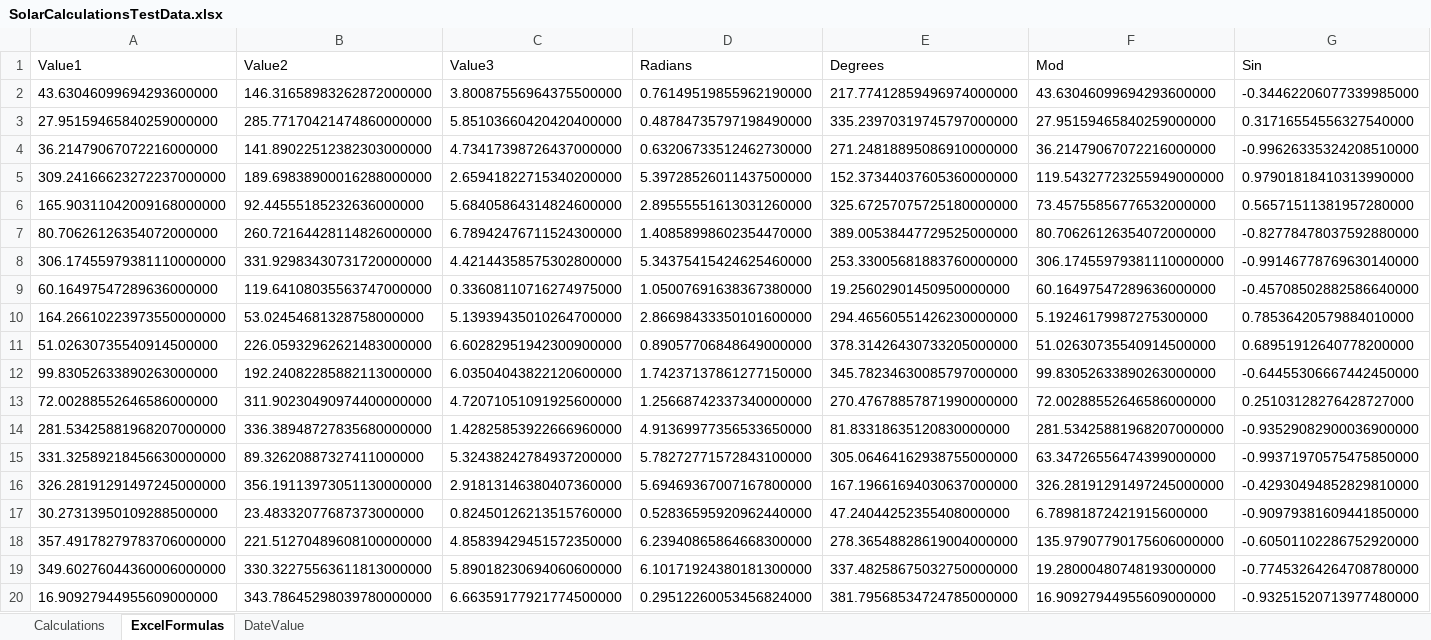
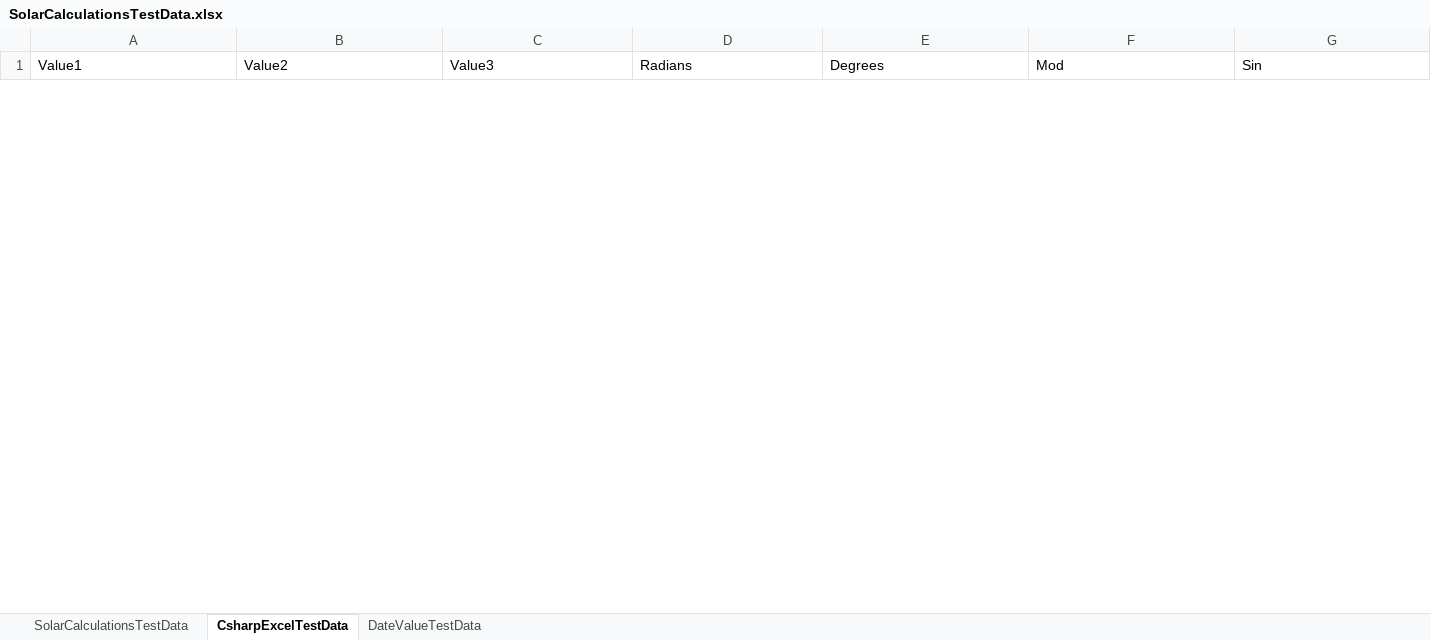
Before and after one commit to porrey/Solar-Calculator, an Excel workbook: Source/Solar-Calculator-Solution/Innovative.SolarCalculator.Tests/Data/SolarCalculationsTestData.xlsx, sheet CsharpExcelTestData, drawn as a sheet; only a part is shown; values as stored, in another font and other column widths than the file's, no borders; removed rows and columns are numbered as before the commit, all else as after; rows hold the shown columns only; the diff covers the shown part only; the diff names each change by its address in the sheet, - before the commit and + after, or states it on an @@ line.

```diff
--- a/Source/Solar-Calculator-Solution/Innovative.SolarCalculator.Tests/Data/SolarCalculationsTestData.xlsx (sheet CsharpExcelTestData)
+++ b/Source/Solar-Calculator-Solution/Innovative.SolarCalculator.Tests/Data/SolarCalculationsTestData.xlsx (sheet CsharpExcelTestData)
-sheet tab: Calculations
+sheet tab: SolarCalculationsTestData
-sheet tab: ExcelFormulas
+sheet tab: CsharpExcelTestData
-sheet tab: DateValue
+sheet tab: DateValueTestData
-row 2: 43.63046099694293600000 | 146.31658983262872000000 | 3.80087556964375500000 | 0.76149519855962190000 | 217.77412859496974000000 | 43.63046099694293600000 | -0.34462206077339985000
-row 3: 27.95159465840259000000 | 285.77170421474860000000 | 5.85103660420420400000 | 0.48784735797198490000 | 335.23970319745797000000 | 27.95159465840259000000 | 0.31716554556327540000
-row 4: 36.21479067072216000000 | 141.89022512382303000000 | 4.73417398726437000000 | 0.63206733512462730000 | 271.24818895086910000000 | 36.21479067072216000000 | -0.99626335324208510000
-row 5: 309.24166623272237000000 | 189.69838900016288000000 | 2.65941822715340200000 | 5.39728526011437500000 | 152.37344037605360000000 | 119.54327723255949000000 | 0.97901818410313990000
-row 6: 165.90311042009168000000 | 92.44555185232636000000 | 5.68405864314824600000 | 2.89555551613031260000 | 325.67257075725180000000 | 73.45755856776532000000 | 0.56571511381957280000
-row 7: 80.70626126354072000000 | 260.72164428114826000000 | 6.78942476711524300000 | 1.40858998602354470000 | 389.00538447729525000000 | 80.70626126354072000000 | -0.82778478037592880000
-row 8: 306.17455979381110000000 | 331.92983430731720000000 | 4.42144358575302800000 | 5.34375415424625460000 | 253.33005681883760000000 | 306.17455979381110000000 | -0.99146778769630140000
-row 9: 60.16497547289636000000 | 119.64108035563747000000 | 0.33608110716274975000 | 1.05007691638367380000 | 19.25602901450950000000 | 60.16497547289636000000 | -0.45708502882586640000
-row 10: 164.26610223973550000000 | 53.02454681328758000000 | 5.13939435010264700000 | 2.86698433350101600000 | 294.46560551426230000000 | 5.19246179987275300000 | 0.78536420579884010000
-row 11: 51.02630735540914500000 | 226.05932962621483000000 | 6.60282951942300900000 | 0.89057706848649000000 | 378.31426430733205000000 | 51.02630735540914500000 | 0.68951912640778200000
-row 12: 99.83052633890263000000 | 192.24082285882113000000 | 6.03504043822120600000 | 1.74237137861277150000 | 345.78234630085797000000 | 99.83052633890263000000 | -0.64455306667442450000
-row 13: 72.00288552646586000000 | 311.90230490974400000000 | 4.72071051091925600000 | 1.25668742337340000000 | 270.47678857871990000000 | 72.00288552646586000000 | 0.25103128276428727000
-row 14: 281.53425881968207000000 | 336.38948727835680000000 | 1.42825853922666960000 | 4.91369977356533650000 | 81.83318635120830000000 | 281.53425881968207000000 | -0.93529082900036900000
-row 15: 331.32589218456630000000 | 89.32620887327411000000 | 5.32438242784937200000 | 5.78272771572843100000 | 305.06464162938755000000 | 63.34726556474399000000 | -0.99371970575475850000
-row 16: 326.28191291497245000000 | 356.19113973051130000000 | 2.91813146380407360000 | 5.69469367007167800000 | 167.19661694030637000000 | 326.28191291497245000000 | -0.42930494852829810000
-row 17: 30.27313950109288500000 | 23.48332077687373000000 | 0.82450126213515760000 | 0.52836595920962440000 | 47.24044252355408000000 | 6.78981872421915600000 | -0.90979381609441850000
-row 18: 357.49178279783706000000 | 221.51270489608100000000 | 4.85839429451572350000 | 6.23940865864668300000 | 278.36548828619004000000 | 135.97907790175606000000 | -0.60501102286752920000
-row 19: 349.60276044360006000000 | 330.32275563611813000000 | 5.89018230694060600000 | 6.10171924380181300000 | 337.48258675032750000000 | 19.28000480748193000000 | -0.77453264264708780000
-row 20: 16.90927944955609000000 | 343.78645298039780000000 | 6.66359177921774500000 | 0.29512260053456824000 | 381.79568534724785000000 | 16.90927944955609000000 | -0.93251520713977480000
```
Also changed, not shown: 20 added rows and 1 removed row elsewhere in this sheet, sheet DateValueTestData, 10 other files.
